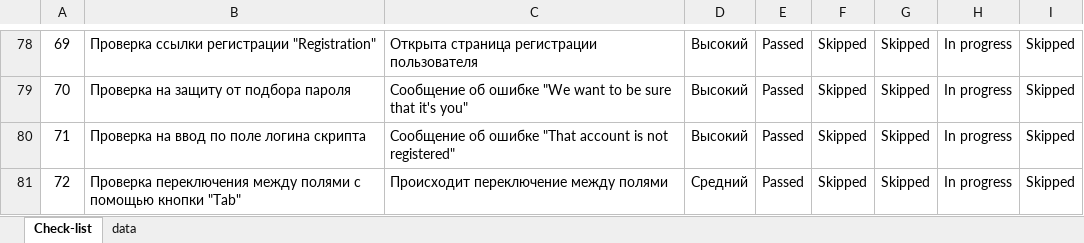
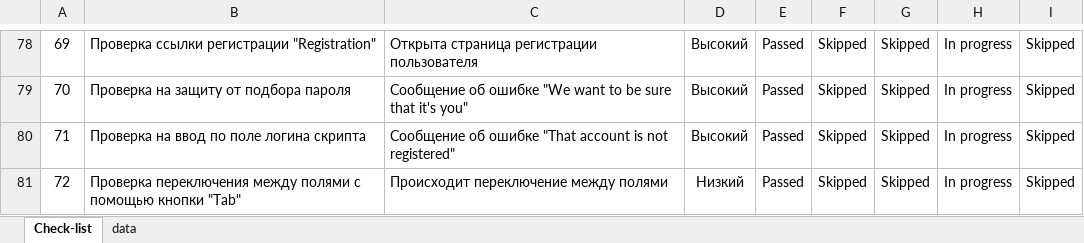
Before and after one commit to karbolinivan/Portfolio, an Excel workbook: Тестовые задания/vk/check_list.xlsx, sheet Check-list, drawn as a sheet; only a part is shown, gaps mark what is left out; values as stored, in another font and other column widths than the file's, no borders; conditional formats not drawn; the diff covers the shown part only; the diff names each change by its address in the sheet, - before the commit and + after, or states it on an @@ line.

```diff
--- a/Тестовые задания/vk/check_list.xlsx (sheet Check-list)
+++ b/Тестовые задания/vk/check_list.xlsx (sheet Check-list)
-D81: Средний
+D81: Низкий
```
Also changed, not shown: 52 edited cells elsewhere in this sheet, 14 other files.
